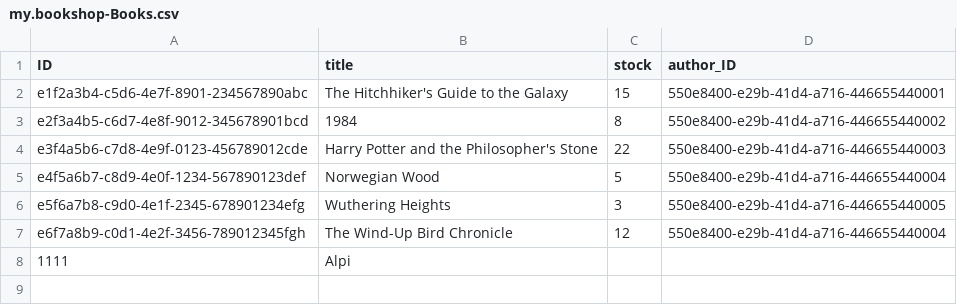
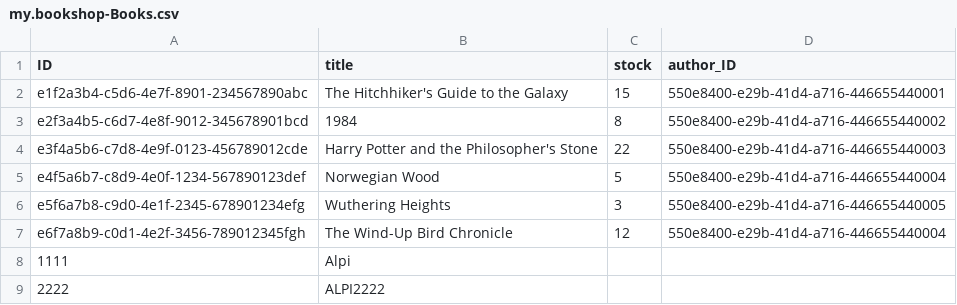
Before and after one commit to Alpi37/bookstore, a CSV file: db/data/my.bookshop-Books.csv, drawn as a sheet; the diff names each change by its address in the sheet, - before the commit and + after, or states it on an @@ line.

Commit message:
get it

```diff
--- a/db/data/my.bookshop-Books.csv
+++ b/db/data/my.bookshop-Books.csv
+row 9: 2222 | ALPI2222
```
